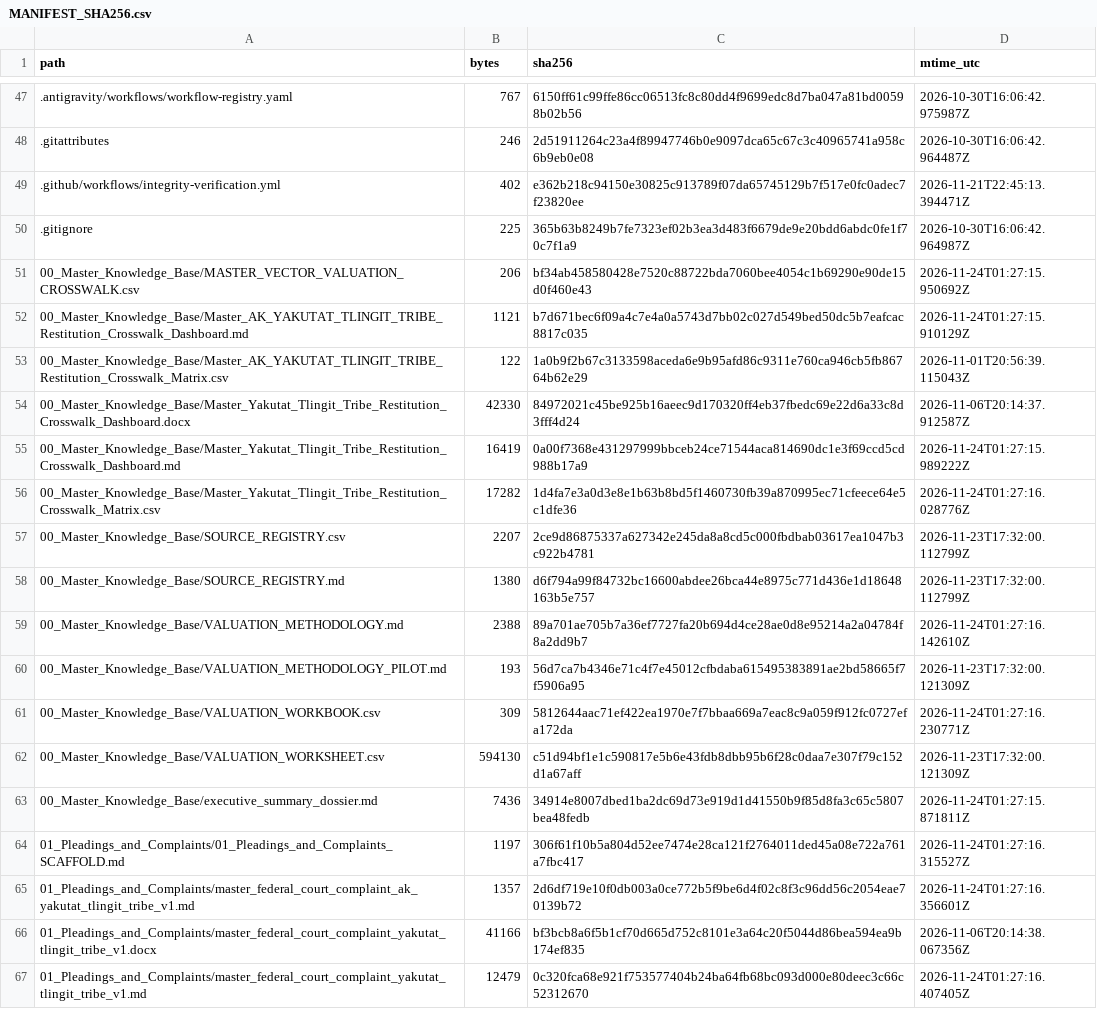
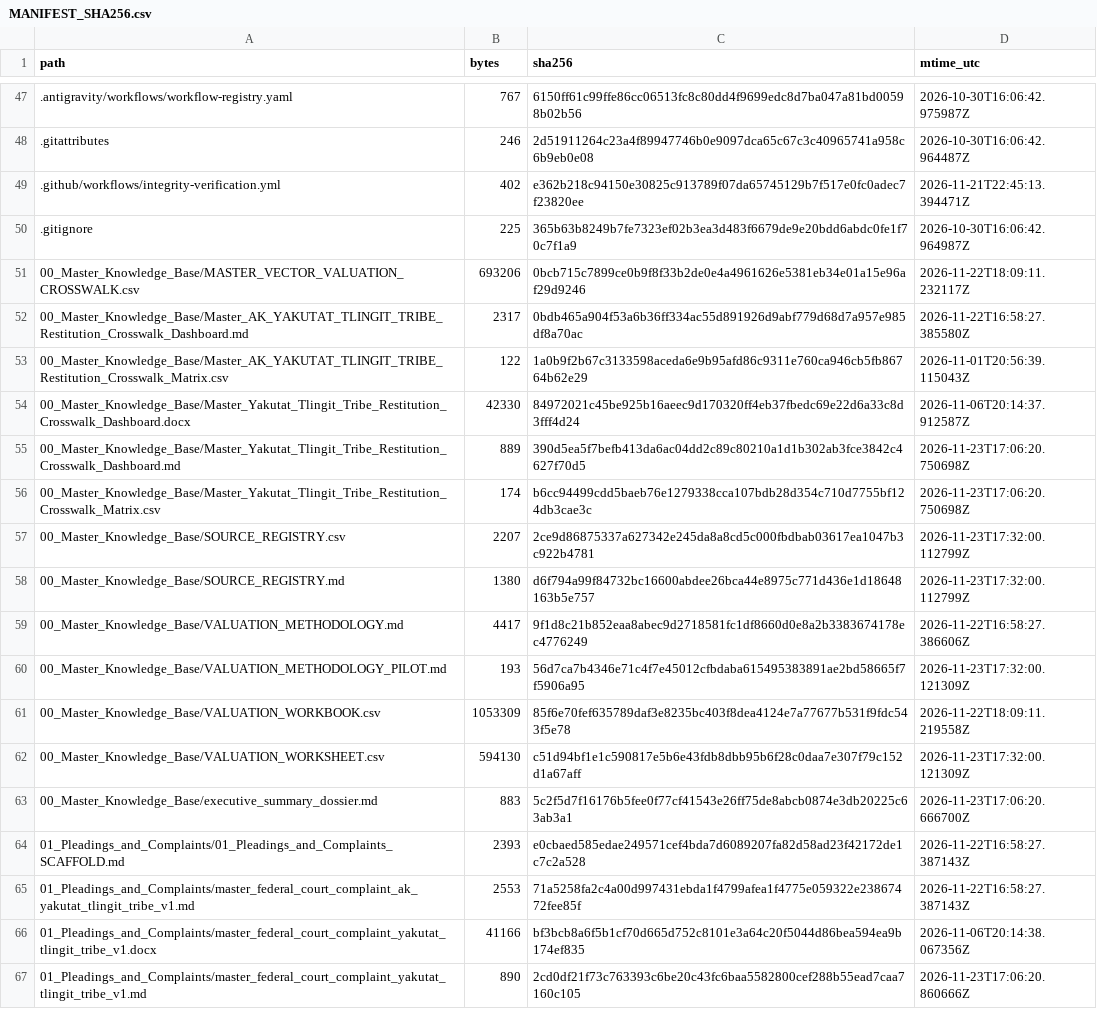
Before and after one commit to GlobalRestitutionAlliance/turtle-island-us-ak-yakutat-tlingit-tribe-master-litigation, a CSV file: 99_Archives_and_Manifests/MANIFEST_SHA256.csv, drawn as a sheet; only a part is shown, gaps mark what is left out; the diff covers the shown part only.

```diff
--- a/99_Archives_and_Manifests/MANIFEST_SHA256.csv
+++ b/99_Archives_and_Manifests/MANIFEST_SHA256.csv
@@ -50,18 +50,18 @@ path,bytes,sha256,mtime_utc
 .gitignore,225,365b63b8249b7fe7323ef02b3ea3d483f6679de9e20bdd6abdc0fe1f70c7f1a9,2026-10-30T16:06:42.964987Z
-00_Master_Knowledge_Base/MASTER_VECTOR_VALUATION_CROSSWALK.csv,206,bf34ab458580428e7520c88722bda7060bee4054c1b69290e90de15d0f460e43,2026-11-24T01:27:15.950692Z
-00_Master_Knowledge_Base/Master_AK_YAKUTAT_TLINGIT_TRIBE_Restitution_Crosswalk_Dashboard.md,1121,b7d671bec6f09a4c7e4a0a5743d7bb02c027d549bed50dc5b7eafcac8817c035,2026-11-24T01:27:15.910129Z
+00_Master_Knowledge_Base/MASTER_VECTOR_VALUATION_CROSSWALK.csv,693206,0bcb715c7899ce0b9f8f33b2de0e4a4961626e5381eb34e01a15e96af29d9246,2026-11-22T18:09:11.232117Z
+00_Master_Knowledge_Base/Master_AK_YAKUTAT_TLINGIT_TRIBE_Restitution_Crosswalk_Dashboard.md,2317,0bdb465a904f53a6b36ff334ac55d891926d9abf779d68d7a957e985df8a70ac,2026-11-22T16:58:27.385580Z
 00_Master_Knowledge_Base/Master_AK_YAKUTAT_TLINGIT_TRIBE_Restitution_Crosswalk_Matrix.csv,122,1a0b9f2b67c3133598aceda6e9b95afd86c9311e760ca946cb5fb86764b62e29,2026-11-01T20:56:39.115043Z
 00_Master_Knowledge_Base/Master_Yakutat_Tlingit_Tribe_Restitution_Crosswalk_Dashboard.docx,42330,84972021c45be925b16aeec9d170320ff4eb37fbedc69e22d6a33c8d3fff4d24,2026-11-06T20:14:37.912587Z
-00_Master_Knowledge_Base/Master_Yakutat_Tlingit_Tribe_Restitution_Crosswalk_Dashboard.md,16419,0a00f7368e431297999bbceb24ce71544aca814690dc1e3f69ccd5cd988b17a9,2026-11-24T01:27:15.989222Z
-00_Master_Knowledge_Base/Master_Yakutat_Tlingit_Tribe_Restitution_Crosswalk_Matrix.csv,17282,1d4fa7e3a0d3e8e1b63b8bd5f1460730fb39a870995ec71cfeece64e5c1dfe36,2026-11-24T01:27:16.028776Z
+00_Master_Knowledge_Base/Master_Yakutat_Tlingit_Tribe_Restitution_Crosswalk_Dashboard.md,889,390d5ea5f7befb413da6ac04dd2c89c80210a1d1b302ab3fce3842c4627f70d5,2026-11-23T17:06:20.750698Z
+00_Master_Knowledge_Base/Master_Yakutat_Tlingit_Tribe_Restitution_Crosswalk_Matrix.csv,174,b6cc94499cdd5baeb76e1279338cca107bdb28d354c710d7755bf124db3cae3c,2026-11-23T17:06:20.750698Z
 00_Master_Knowledge_Base/SOURCE_REGISTRY.csv,2207,2ce9d86875337a627342e245da8a8cd5c000fbdbab03617ea1047b3c922b4781,2026-11-23T17:32:00.112799Z
 00_Master_Knowledge_Base/SOURCE_REGISTRY.md,1380,d6f794a99f84732bc16600abdee26bca44e8975c771d436e1d18648163b5e757,2026-11-23T17:32:00.112799Z
-00_Master_Knowledge_Base/VALUATION_METHODOLOGY.md,2388,89a701ae705b7a36ef7727fa20b694d4ce28ae0d8e95214a2a04784f8a2dd9b7,2026-11-24T01:27:16.142610Z
+00_Master_Knowledge_Base/VALUATION_METHODOLOGY.md,4417,9f1d8c21b852eaa8abec9d2718581fc1df8660d0e8a2b3383674178ec4776249,2026-11-22T16:58:27.386606Z
 00_Master_Knowledge_Base/VALUATION_METHODOLOGY_PILOT.md,193,56d7ca7b4346e71c4f7e45012cfbdaba615495383891ae2bd58665f7f5906a95,2026-11-23T17:32:00.121309Z
-00_Master_Knowledge_Base/VALUATION_WORKBOOK.csv,309,5812644aac71ef422ea1970e7f7bbaa669a7eac8c9a059f912fc0727efa172da,2026-11-24T01:27:16.230771Z
+00_Master_Knowledge_Base/VALUATION_WORKBOOK.csv,1053309,85f6e70fef635789daf3e8235bc403f8dea4124e7a77677b531f9fdc543f5e78,2026-11-22T18:09:11.219558Z
 00_Master_Knowledge_Base/VALUATION_WORKSHEET.csv,594130,c51d94bf1e1c590817e5b6e43fdb8dbb95b6f28c0daa7e307f79c152d1a67aff,2026-11-23T17:32:00.121309Z
-00_Master_Knowledge_Base/executive_summary_dossier.md,7436,34914e8007dbed1ba2dc69d73e919d1d41550b9f85d8fa3c65c5807bea48fedb,2026-11-24T01:27:15.871811Z
-01_Pleadings_and_Complaints/01_Pleadings_and_Complaints_SCAFFOLD.md,1197,306f61f10b5a804d52ee7474e28ca121f2764011ded45a08e722a761a7fbc417,2026-11-24T01:27:16.315527Z
-01_Pleadings_and_Complaints/master_federal_court_complaint_ak_yakutat_tlingit_tribe_v1.md,1357,2d6df719e10f0db003a0ce772b5f9be6d4f02c8f3c96dd56c2054eae70139b72,2026-11-24T01:27:16.356601Z
+00_Master_Knowledge_Base/executive_summary_dossier.md,883,5c2f5d7f16176b5fee0f77cf41543e26ff75de8abcb0874e3db20225c63ab3a1,2026-11-23T17:06:20.666700Z
+01_Pleadings_and_Complaints/01_Pleadings_and_Complaints_SCAFFOLD.md,2393,e0cbaed585edae249571cef4bda7d6089207fa82d58ad23f42172de1c7c2a528,2026-11-22T16:58:27.387143Z
+01_Pleadings_and_Complaints/master_federal_court_complaint_ak_yakutat_tlingit_tribe_v1.md,2553,71a5258fa2c4a00d997431ebda1f4799afea1f4775e059322e23867472fee85f,2026-11-22T16:58:27.387143Z
 01_Pleadings_and_Complaints/master_federal_court_complaint_yakutat_tlingit_tribe_v1.docx,41166,bf3bcb8a6f5b1cf70d665d752c8101e3a64c20f5044d86bea594ea9b174ef835,2026-11-06T20:14:38.067356Z
-01_Pleadings_and_Complaints/master_federal_court_complaint_yakutat_tlingit_tribe_v1.md,12479,0c320fca68e921f753577404b24ba64fb68bc093d000e80deec3c66c52312670,2026-11-24T01:27:16.407405Z
+01_Pleadings_and_Complaints/master_federal_court_complaint_yakutat_tlingit_tribe_v1.md,890,2cd0df21f73c763393c6be20c43fc6baa5582800cef288b55ead7caa7160c105,2026-11-23T17:06:20.860666Z
```
Also changed, not shown: 80 edited cells elsewhere in this file, 37 other files.
